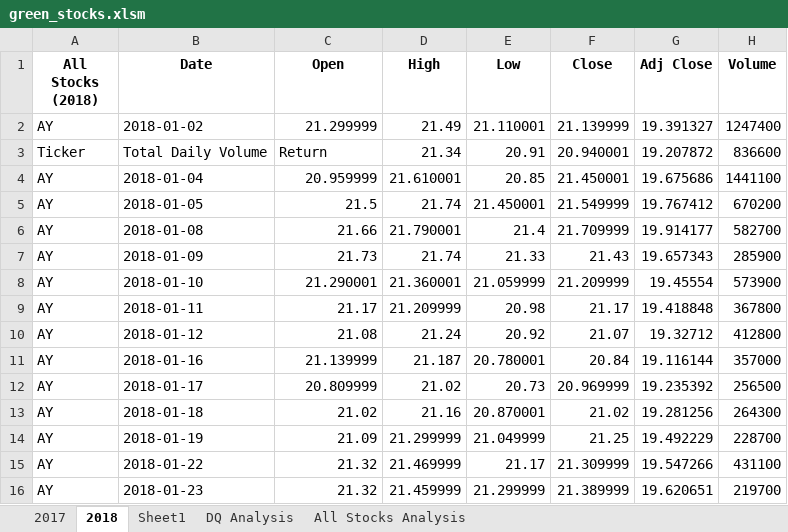
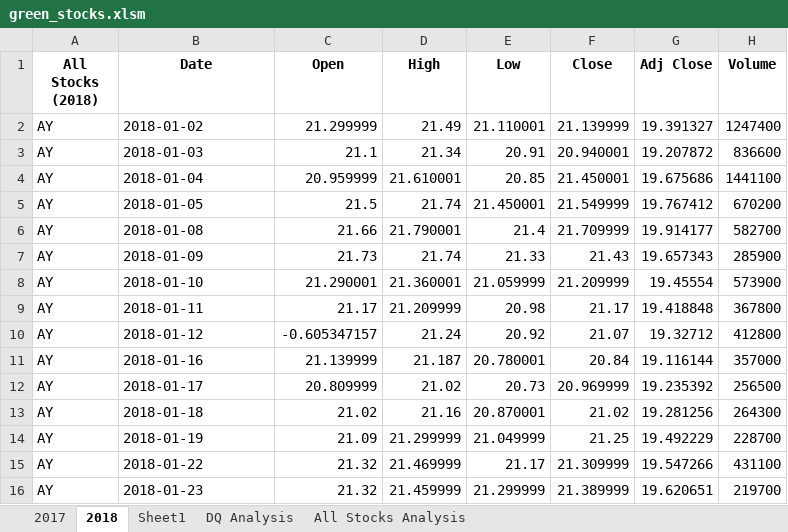
Before and after one commit to tw99ch/stock-analysis, an Excel workbook: green_stocks.xlsm, sheet 2018, drawn as a sheet; only a part is shown; values as stored, in another font and other column widths than the file's, no borders; the diff names each change by its address in the sheet, - before the commit and + after, or states it on an @@ line.

```diff
--- a/green_stocks.xlsm (sheet 2018)
+++ b/green_stocks.xlsm (sheet 2018)
-A3 (All Stocks (2018)): Ticker
+A3 (All Stocks (2018)): AY
-B3 (Date): Total Daily Volume
+B3 (Date): 2018-01-03
-C3 (Open): Return
+C3 (Open): 21.1
-C10 (Open): 21.08
+C10 (Open): -0.605347157
```
Also changed, not shown: sheet All Stocks Analysis.
